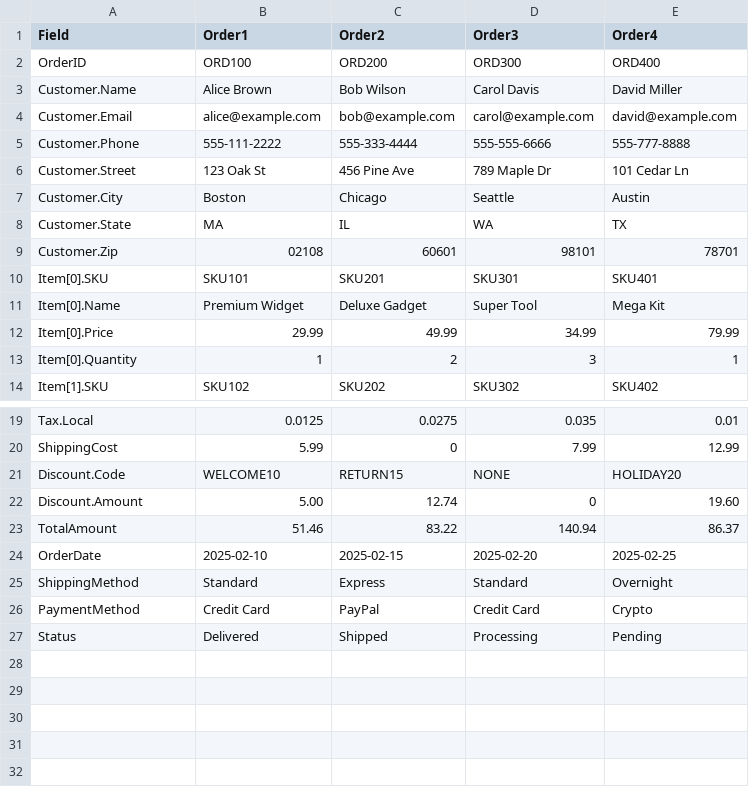
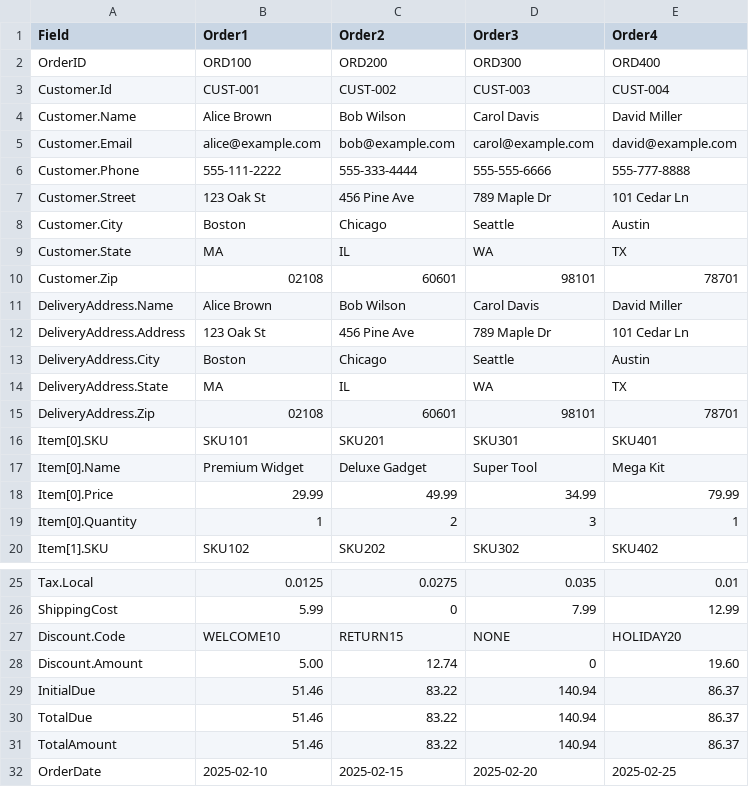
Before and after one commit to cduplantis/CsvXForm, a CSV file: CsvXForm/vertical_orders3.csv, drawn as a sheet; only a part is shown, gaps mark what is left out; the shorter side is filled out with more unchanged rows; the diff names each change by its address in the sheet, - before the commit and + after, or states it on an @@ line.

```diff
--- a/CsvXForm/vertical_orders3.csv
+++ b/CsvXForm/vertical_orders3.csv
+row 3: Customer.Id | CUST-001 | CUST-002 | CUST-003 | CUST-004
+row 11: DeliveryAddress.Name | Alice Brown | Bob Wilson | Carol Davis | David Miller
+row 12: DeliveryAddress.Address | 123 Oak St | 456 Pine Ave | 789 Maple Dr | 101 Cedar Ln
+row 13: DeliveryAddress.City | Boston | Chicago | Seattle | Austin
+row 14: DeliveryAddress.State | MA | IL | WA | TX
+row 15: DeliveryAddress.Zip | 02108 | 60601 | 98101 | 78701
+row 29: InitialDue | 51.46 | 83.22 | 140.94 | 86.37
+row 30: TotalDue | 51.46 | 83.22 | 140.94 | 86.37
```
Also changed, not shown: CsvXForm/vertical_orders.csv, CsvXForm/vertical_orders2.csv, 5 other files.
